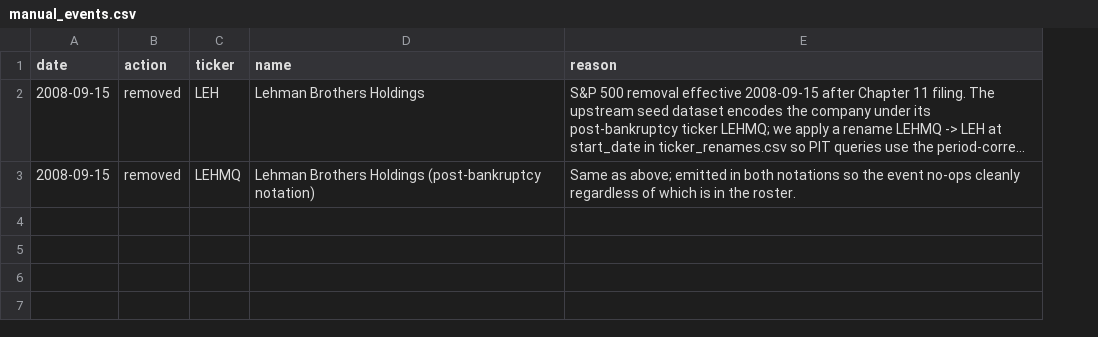
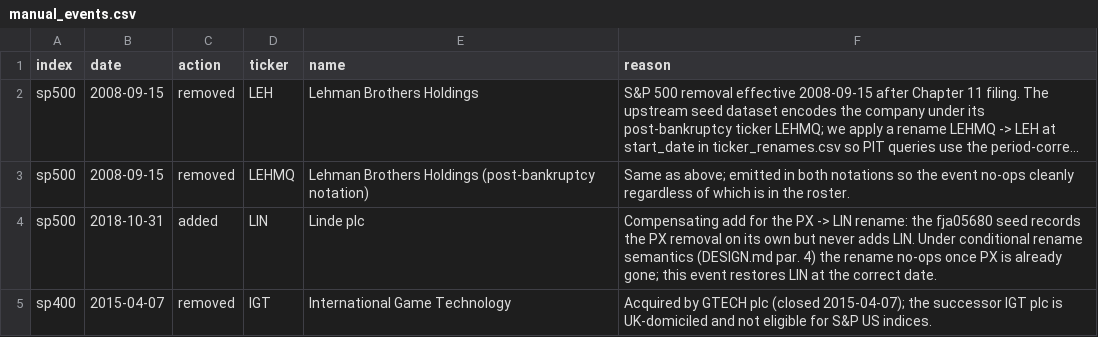
Before and after one commit to arielNacamulli/pitindex, a CSV file: data/manual_events.csv, drawn as a sheet; long unchanged cells end in …; the diff names each change by its address in the sheet, - before the commit and + after, or states it on an @@ line.

```diff
--- a/data/manual_events.csv
+++ b/data/manual_events.csv
+column A (index), rows 2-3: sp500 | sp500
+row 4: sp500 | 2018-10-31 | added | LIN | Linde plc | Compensating add for the PX -> LIN rename: the fja05680 seed records the PX removal on its own but never adds LIN. Under conditional rename semantics (DESIGN.md par. 4) the rename no-ops once PX is already gone; this event restores LIN at the correct date.
+row 5: sp400 | 2015-04-07 | removed | IGT | International Game Technology | Acquired by GTECH plc (closed 2015-04-07); the successor IGT plc is UK-domiciled and not eligible for S&P US indices.
```
Also changed, not shown: data/ticker_renames.csv, pitindex/data/sp500_changes.csv, 32 other files.
